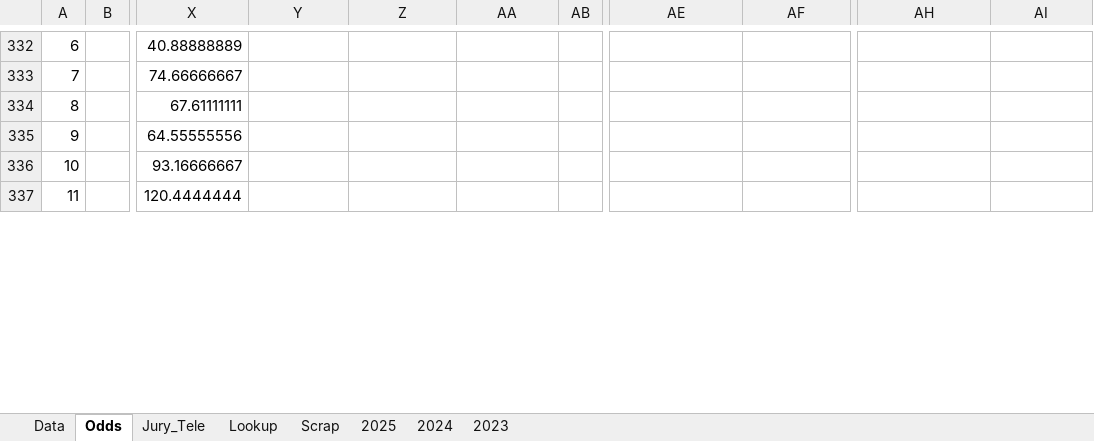
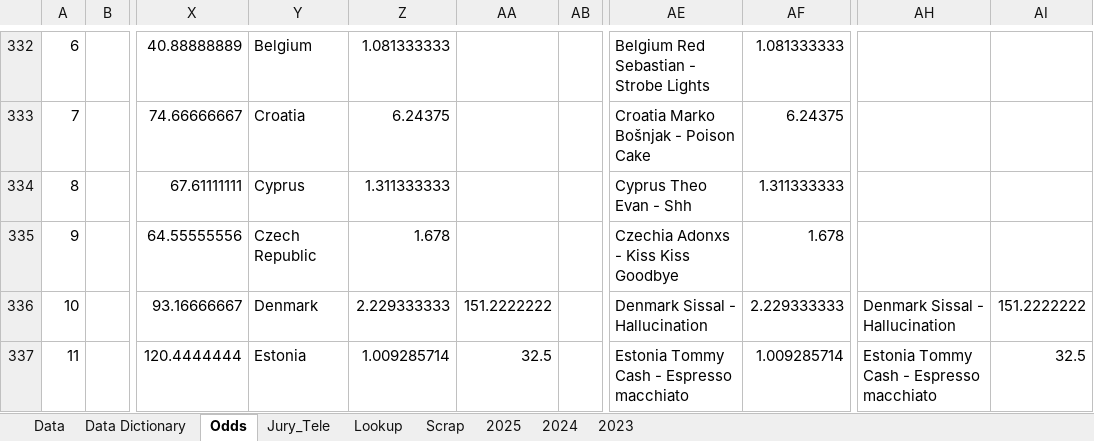
Before and after one commit to RhysPeploe/eurovision, an Excel workbook: data/eurovision.xlsx, sheet Odds, drawn as a sheet; only a part is shown, gaps mark what is left out; values as stored, in another font and other column widths than the file's, no borders; the diff covers the shown part only; the diff names each change by its address in the sheet, - before the commit and + after, or states it on an @@ line.

Commit message:
additional data, odds, data dictionary

```diff
--- a/data/eurovision.xlsx (sheet Odds)
+++ b/data/eurovision.xlsx (sheet Odds)
+sheet tab: Data Dictionary
-Y332: (empty)
+Y332: Belgium
-Z332: (empty)
+Z332: 1.081333333
-AE332: (empty)
+AE332: Belgium Red Sebastian - Strobe Lights
-AF332: (empty)
+AF332: 1.081333333
-Y333: (empty)
+Y333: Croatia
-Z333: (empty)
+Z333: 6.24375
-AE333: (empty)
+AE333: Croatia Marko Bošnjak - Poison Cake
-AF333: (empty)
+AF333: 6.24375
-Y334: (empty)
+Y334: Cyprus
-Z334: (empty)
+Z334: 1.311333333
-AE334: (empty)
+AE334: Cyprus Theo Evan - Shh
-AF334: (empty)
+AF334: 1.311333333
-Y335: (empty)
+Y335: Czech Republic
-Z335: (empty)
+Z335: 1.678
-AE335: (empty)
+AE335: Czechia Adonxs - Kiss Kiss Goodbye
-AF335: (empty)
+AF335: 1.678
-Y336: (empty)
+Y336: Denmark
-Z336: (empty)
+Z336: 2.229333333
-AA336: (empty)
+AA336: 151.2222222
-AE336: (empty)
+AE336: Denmark Sissal - Hallucination
-AF336: (empty)
+AF336: 2.229333333
-AH336: (empty)
+AH336: Denmark Sissal - Hallucination
-AI336: (empty)
+AI336: 151.2222222
-Y337: (empty)
+Y337: Estonia
-Z337: (empty)
+Z337: 1.009285714
-AA337: (empty)
+AA337: 32.5
-AE337: (empty)
+AE337: Estonia Tommy Cash - Espresso macchiato
-AF337: (empty)
+AF337: 1.009285714
-AH337: (empty)
+AH337: Estonia Tommy Cash - Espresso macchiato
-AI337: (empty)
+AI337: 32.5
```
Also changed, not shown: 3 added rows, 3 removed rows and 575 edited cells elsewhere in this sheet, sheet Data.
